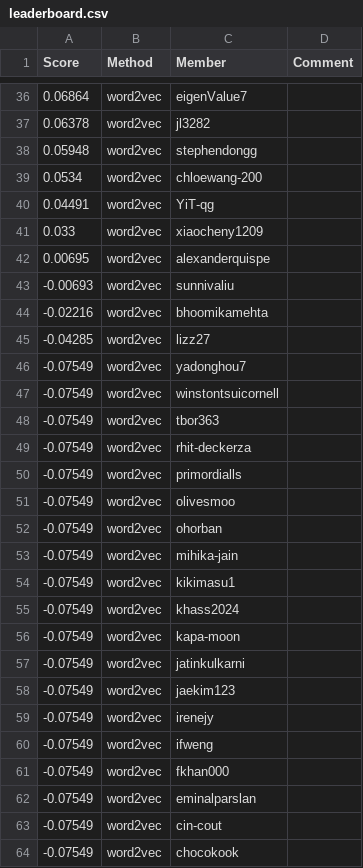
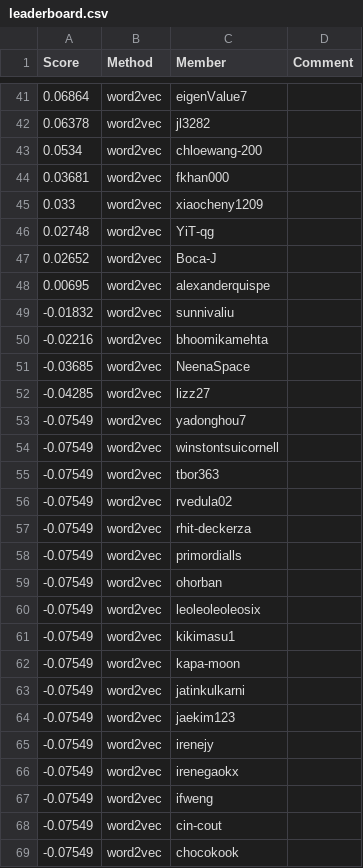
Before and after one commit to cornell-cs5740-sp25/leaderboards, a CSV file: a2/leaderboard.csv, drawn as a sheet; only a part is shown, gaps mark what is left out; the diff covers the shown part only.

```diff
--- a/a2/leaderboard.csv
+++ b/a2/leaderboard.csv
@@ -37,9 +42,11 @@ Score,Method,Member,Comment
 0.06378,word2vec,jl3282,
-0.05948,word2vec,stephendongg,
 0.0534,word2vec,chloewang-200,
-0.04491,word2vec,YiT-qg,
+0.03681,word2vec,fkhan000,
 0.033,word2vec,xiaocheny1209,
+0.02748,word2vec,YiT-qg,
+0.02652,word2vec,Boca-J,
 0.00695,word2vec,alexanderquispe,
--0.00693,word2vec,sunnivaliu,
+-0.01832,word2vec,sunnivaliu,
 -0.02216,word2vec,bhoomikamehta,
+-0.03685,word2vec,NeenaSpace,
 -0.04285,word2vec,lizz27,
@@ -48,9 +55,8 @@ Score,Method,Member,Comment
 -0.07549,word2vec,tbor363,
+-0.07549,word2vec,rvedula02,
 -0.07549,word2vec,rhit-deckerza,
 -0.07549,word2vec,primordialls,
--0.07549,word2vec,olivesmoo,
 -0.07549,word2vec,ohorban,
--0.07549,word2vec,mihika-jain,
+-0.07549,word2vec,leoleoleoleosix,
 -0.07549,word2vec,kikimasu1,
--0.07549,word2vec,khass2024,
 -0.07549,word2vec,kapa-moon,
@@ -59,5 +65,4 @@ Score,Method,Member,Comment
 -0.07549,word2vec,irenejy,
+-0.07549,word2vec,irenegaokx,
 -0.07549,word2vec,ifweng,
--0.07549,word2vec,fkhan000,
--0.07549,word2vec,eminalparslan,
 -0.07549,word2vec,cin-cout,
```
Also changed, not shown: 15 added rows, 11 removed rows and 2 edited cells elsewhere in this file.
